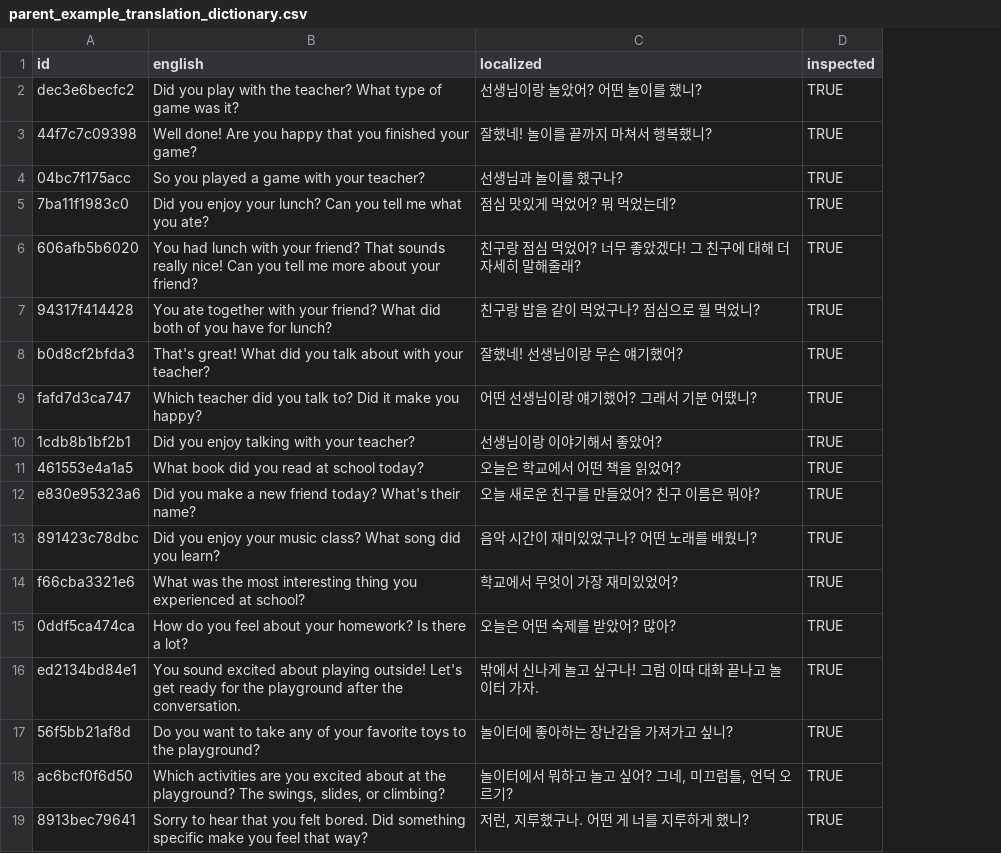
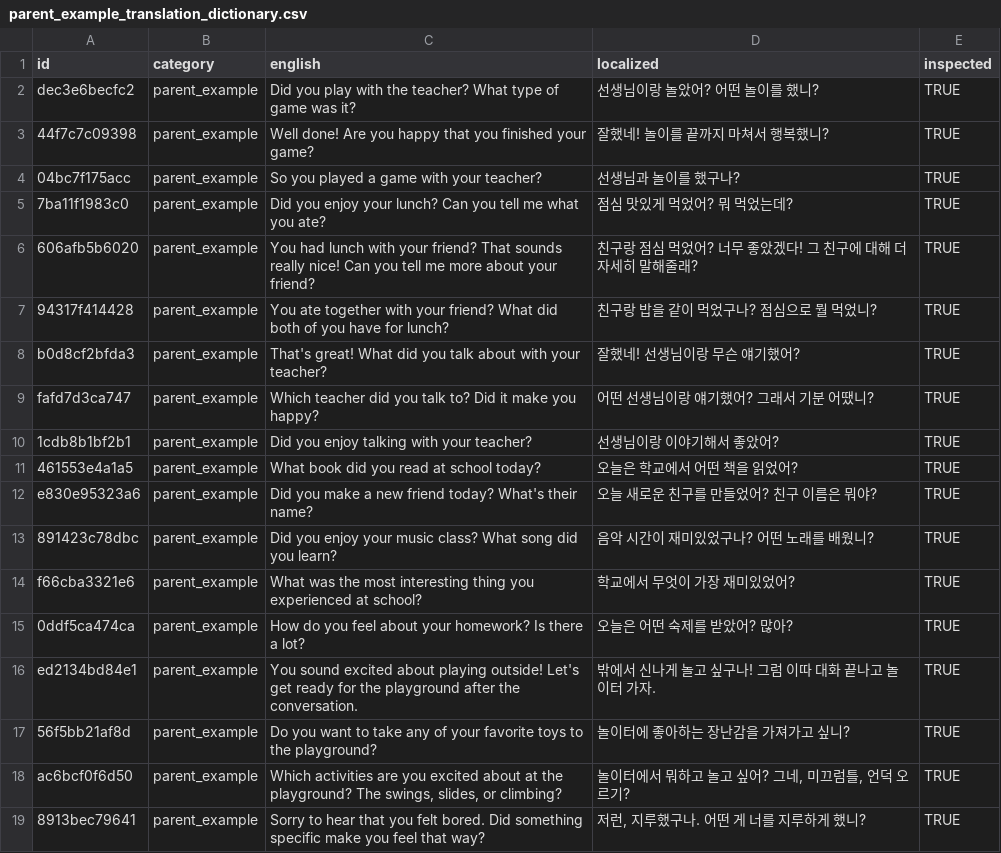
Before and after one commit to SagaciousFish/aacesstalk-monorepo, a CSV file: data/parent_example_translation_dictionary.csv, drawn as a sheet; the diff names each change by its address in the sheet, - before the commit and + after, or states it on an @@ line.

Commit message:
Refactored parent guide translator to sample vector search.

```diff
--- a/data/parent_example_translation_dictionary.csv
+++ b/data/parent_example_translation_dictionary.csv
+column B (category), rows 2-19: all parent_example
```
Also changed, not shown: data/card_translation_dictionary.csv, 6 other files.
